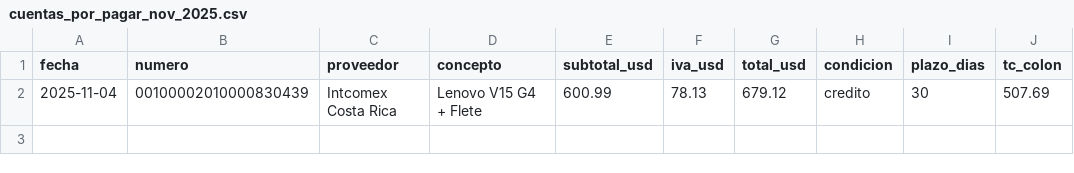
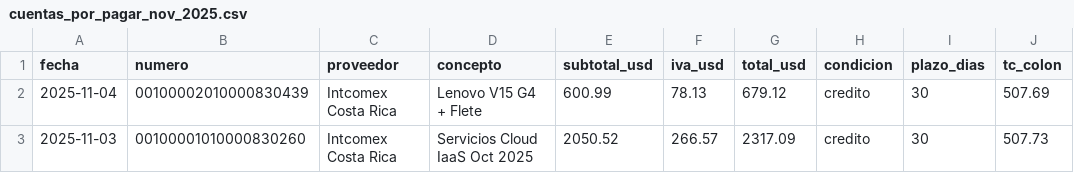
Before and after one commit to cimsa8-cyber/debt-sanitization-strategy, a CSV file: data/cuentas_por_pagar_nov_2025.csv, drawn as a sheet; the diff names each change by its address in the sheet, - before the commit and + after, or states it on an @@ line.

```diff
--- a/data/cuentas_por_pagar_nov_2025.csv
+++ b/data/cuentas_por_pagar_nov_2025.csv
+row 3: 2025-11-03 | 00100001010000830260 | Intcomex Costa Rica | Servicios Cloud IaaS Oct 2025 | 2050.52 | 266.57 | 2317.09 | credito | 30 | 507.73
```
